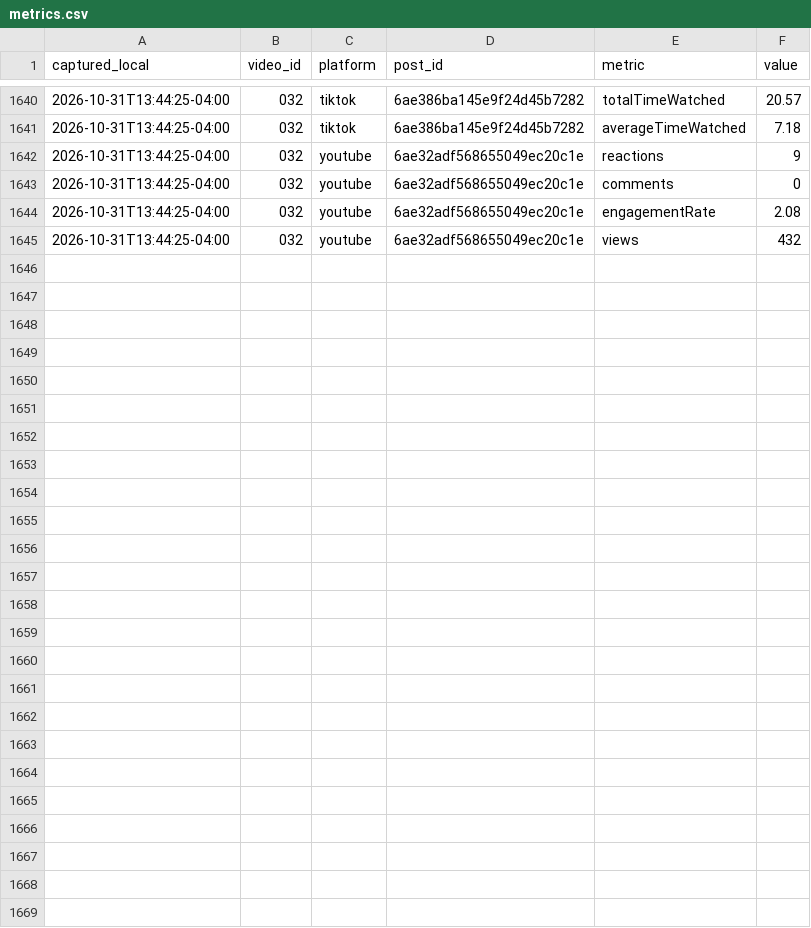
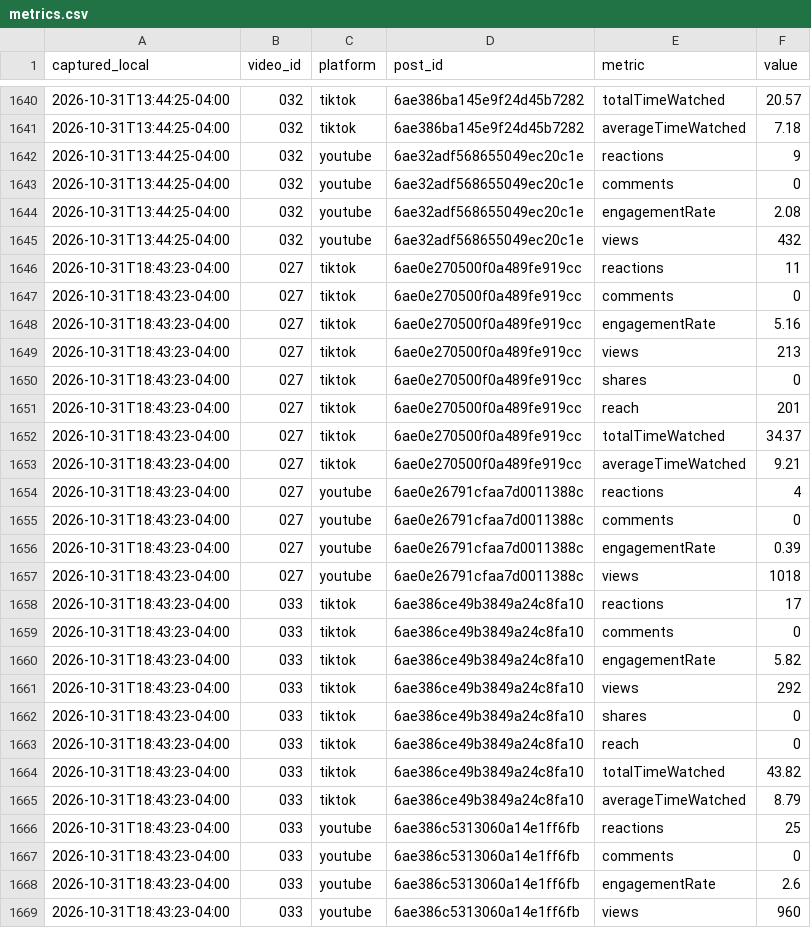
Before and after one commit to eduardomora041092-niolab/curiolab-studio-30, a CSV file: logs/metrics.csv, drawn as a sheet; only a part is shown, gaps mark what is left out; the diff names each change by its address in the sheet, - before the commit and + after, or states it on an @@ line.

```diff
--- a/logs/metrics.csv
+++ b/logs/metrics.csv
+row 1646: 2026-10-31T18:43:23-04:00 | 027 | tiktok | 6ae0e270500f0a489fe919cc | reactions | 11
+row 1647: 2026-10-31T18:43:23-04:00 | 027 | tiktok | 6ae0e270500f0a489fe919cc | comments | 0
+row 1648: 2026-10-31T18:43:23-04:00 | 027 | tiktok | 6ae0e270500f0a489fe919cc | engagementRate | 5.16
+row 1649: 2026-10-31T18:43:23-04:00 | 027 | tiktok | 6ae0e270500f0a489fe919cc | views | 213
+row 1650: 2026-10-31T18:43:23-04:00 | 027 | tiktok | 6ae0e270500f0a489fe919cc | shares | 0
+row 1651: 2026-10-31T18:43:23-04:00 | 027 | tiktok | 6ae0e270500f0a489fe919cc | reach | 201
+row 1652: 2026-10-31T18:43:23-04:00 | 027 | tiktok | 6ae0e270500f0a489fe919cc | totalTimeWatched | 34.37
+row 1653: 2026-10-31T18:43:23-04:00 | 027 | tiktok | 6ae0e270500f0a489fe919cc | averageTimeWatched | 9.21
+row 1654: 2026-10-31T18:43:23-04:00 | 027 | youtube | 6ae0e26791cfaa7d0011388c | reactions | 4
+row 1655: 2026-10-31T18:43:23-04:00 | 027 | youtube | 6ae0e26791cfaa7d0011388c | comments | 0
+row 1656: 2026-10-31T18:43:23-04:00 | 027 | youtube | 6ae0e26791cfaa7d0011388c | engagementRate | 0.39
+row 1657: 2026-10-31T18:43:23-04:00 | 027 | youtube | 6ae0e26791cfaa7d0011388c | views | 1018
+row 1658: 2026-10-31T18:43:23-04:00 | 033 | tiktok | 6ae386ce49b3849a24c8fa10 | reactions | 17
+row 1659: 2026-10-31T18:43:23-04:00 | 033 | tiktok | 6ae386ce49b3849a24c8fa10 | comments | 0
+row 1660: 2026-10-31T18:43:23-04:00 | 033 | tiktok | 6ae386ce49b3849a24c8fa10 | engagementRate | 5.82
+row 1661: 2026-10-31T18:43:23-04:00 | 033 | tiktok | 6ae386ce49b3849a24c8fa10 | views | 292
+row 1662: 2026-10-31T18:43:23-04:00 | 033 | tiktok | 6ae386ce49b3849a24c8fa10 | shares | 0
+row 1663: 2026-10-31T18:43:23-04:00 | 033 | tiktok | 6ae386ce49b3849a24c8fa10 | reach | 0
+row 1664: 2026-10-31T18:43:23-04:00 | 033 | tiktok | 6ae386ce49b3849a24c8fa10 | totalTimeWatched | 43.82
+row 1665: 2026-10-31T18:43:23-04:00 | 033 | tiktok | 6ae386ce49b3849a24c8fa10 | averageTimeWatched | 8.79
+row 1666: 2026-10-31T18:43:23-04:00 | 033 | youtube | 6ae386c5313060a14e1ff6fb | reactions | 25
+row 1667: 2026-10-31T18:43:23-04:00 | 033 | youtube | 6ae386c5313060a14e1ff6fb | comments | 0
+row 1668: 2026-10-31T18:43:23-04:00 | 033 | youtube | 6ae386c5313060a14e1ff6fb | engagementRate | 2.6
+row 1669: 2026-10-31T18:43:23-04:00 | 033 | youtube | 6ae386c5313060a14e1ff6fb | views | 960
```
Also changed, not shown: calendar/CurioLab_calendario_90.csv, evidence/buffer/index.csv, 24 other files.
